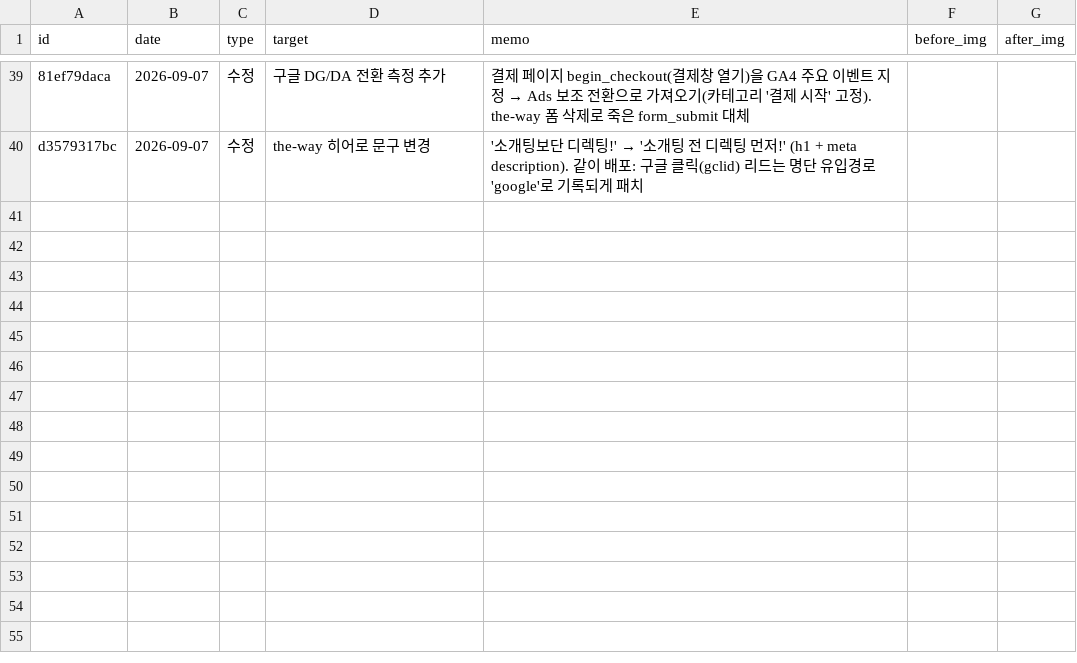
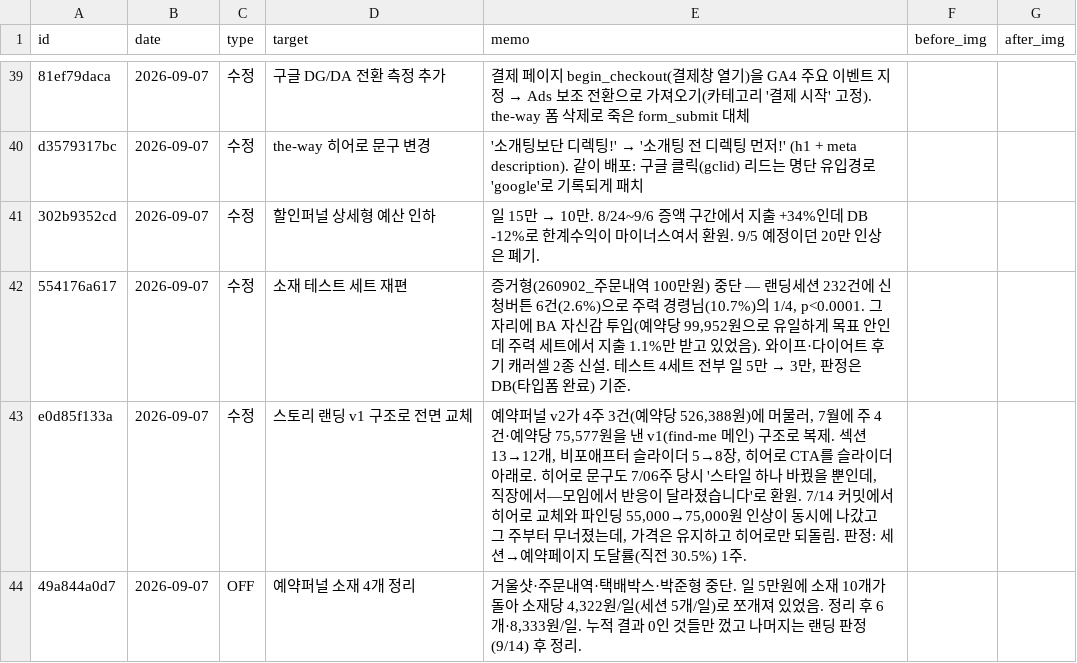
Before and after one commit to fgih304-netizen/fgih304-netizen.github.io, a CSV file: history.csv, drawn as a sheet; only a part is shown, gaps mark what is left out; the diff names each change by its address in the sheet, - before the commit and + after, or states it on an @@ line.

Commit message:
history: 2026-09-07 메타 쪽 주요 변경 4건 추가

```diff
--- a/history.csv
+++ b/history.csv
+row 41: 302b9352cd | 2026-09-07 | 수정 | 할인퍼널 상세형 예산 인하 | 일 15만 → 10만. 8/24~9/6 증액 구간에서 지출 +34%인데 DB -12%로 한계수익이 마이너스여서 환원. 9/5 예정이던 20만 인상은 폐기.
+row 42: 554176a617 | 2026-09-07 | 수정 | 소재 테스트 세트 재편 | 증거형(260902_주문내역 100만원) 중단 — 랜딩세션 232건에 신청버튼 6건(2.6%)으로 주력 경령님(10.7%)의 1/4, p<0.0001. 그 자리에 BA 자신감 투입(예약당 99,952원으로 유일하게 목표 안인데 주력 세트에서 지출 1.1%만 받고 있었음). 와이프·다이어트 후기 캐러셀 2종 신설. 테스트 4세트 전부 일 5만 → 3만, 판정은 DB(타입폼 완료) 기준.
+row 43: e0d85f133a | 2026-09-07 | 수정 | 스토리 랜딩 v1 구조로 전면 교체 | 예약퍼널 v2가 4주 3건(예약당 526,388원)에 머물러, 7월에 주 4건·예약당 75,577원을 낸 v1(find-me 메인) 구조로 복제. 섹션 13→12개, 비포애프터 슬라이더 5→8장, 히어로 CTA를 슬라이더 아래로. 히어로 문구도 7/06주 당시 '스타일 하나 바꿨을 뿐인데, 직장에서—모임에서 반응이 달라졌습니다'로 환원. 7/14 커밋에서 히어로 교체와 파인딩 55,000→75,000원 인상이 동시에 나갔고 그 주부터 무너졌는데, 가격은 유지하고 히어로만 되돌림. 판정: 세션→예약페이지 도달률(직전 30.5%) 1주.
+row 44: 49a844a0d7 | 2026-09-07 | OFF | 예약퍼널 소재 4개 정리 | 거울샷·주문내역·택배박스·박준형 중단. 일 5만원에 소재 10개가 돌아 소재당 4,322원/일(세션 5개/일)로 쪼개져 있었음. 정리 후 6개·8,333원/일. 누적 결과 0인 것들만 껐고 나머지는 랜딩 판정(9/14) 후 정리.
```
